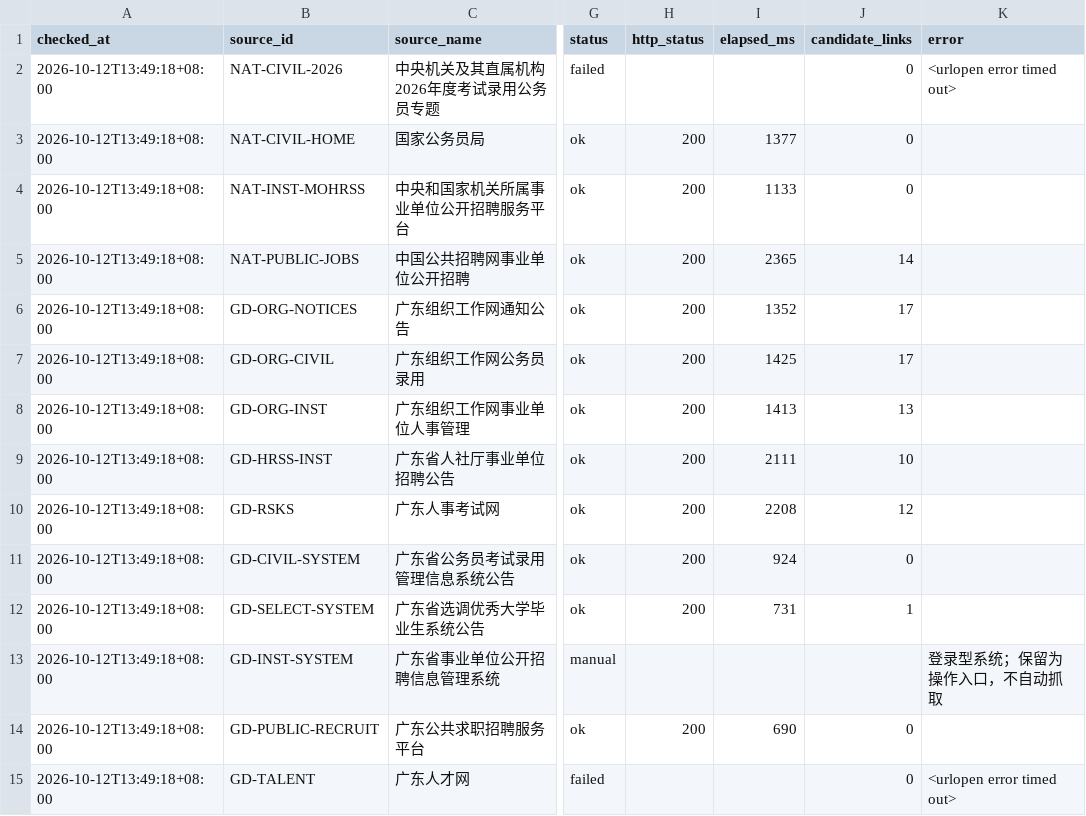
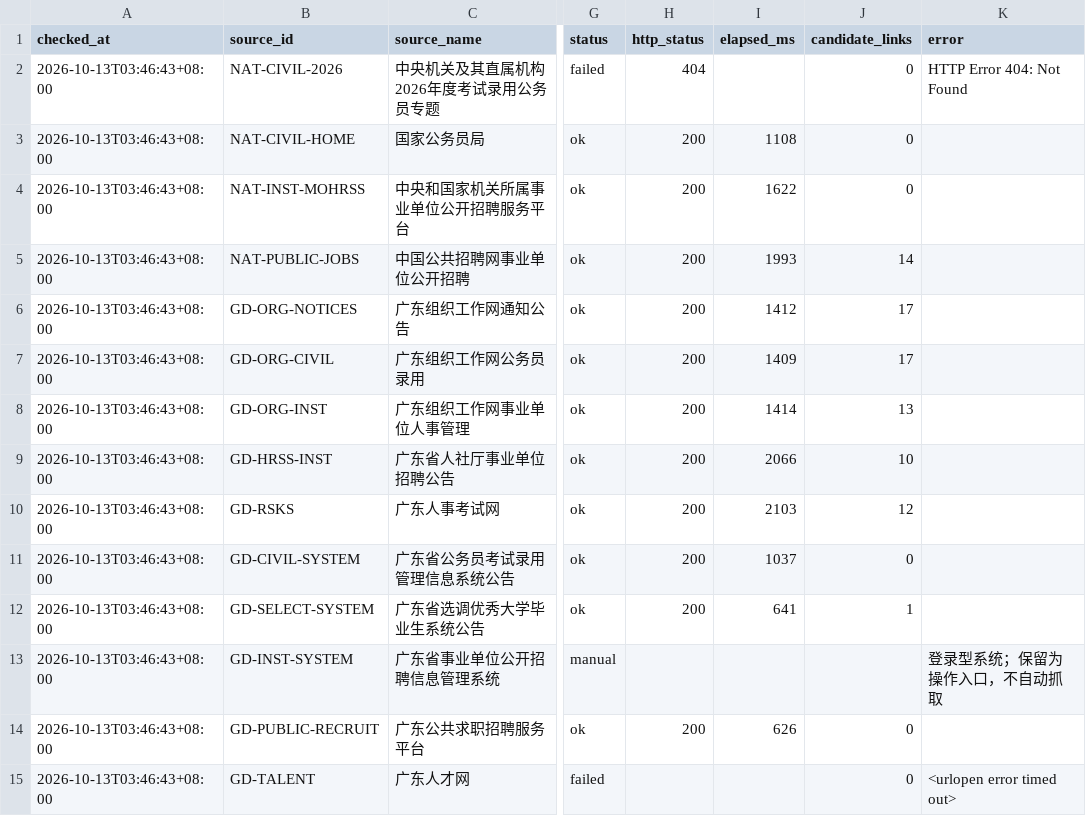
Before and after one commit to hrj-11055/guangdong-public-jobs-monitor, a CSV file: data/source_health.csv, drawn as a sheet; only a part is shown, gaps mark what is left out; the diff covers the shown part only; the diff names each change by its address in the sheet, - before the commit and + after, or states it on an @@ line.

```diff
--- a/data/source_health.csv
+++ b/data/source_health.csv
-A2:A15 (checked_at): 2026-10-12T13:49:18+08:00
+A2:A15 (checked_at): 2026-10-13T03:46:43+08:00
-H2 (http_status): (empty)
+H2 (http_status): 404
-K2 (error): <urlopen error timed out>
+K2 (error): HTTP Error 404: Not Found
-I3 (elapsed_ms): 1377
+I3 (elapsed_ms): 1108
-I4 (elapsed_ms): 1133
+I4 (elapsed_ms): 1622
-I5 (elapsed_ms): 2365
+I5 (elapsed_ms): 1993
-I6 (elapsed_ms): 1352
+I6 (elapsed_ms): 1412
-I7 (elapsed_ms): 1425
+I7 (elapsed_ms): 1409
-I8 (elapsed_ms): 1413
+I8 (elapsed_ms): 1414
-I9 (elapsed_ms): 2111
+I9 (elapsed_ms): 2066
-I10 (elapsed_ms): 2208
+I10 (elapsed_ms): 2103
-I11 (elapsed_ms): 924
+I11 (elapsed_ms): 1037
-I12 (elapsed_ms): 731
+I12 (elapsed_ms): 641
-I14 (elapsed_ms): 690
+I14 (elapsed_ms): 626
```
Also changed, not shown: 78 edited cells elsewhere in this file, data/notices.csv, 2 other files.
